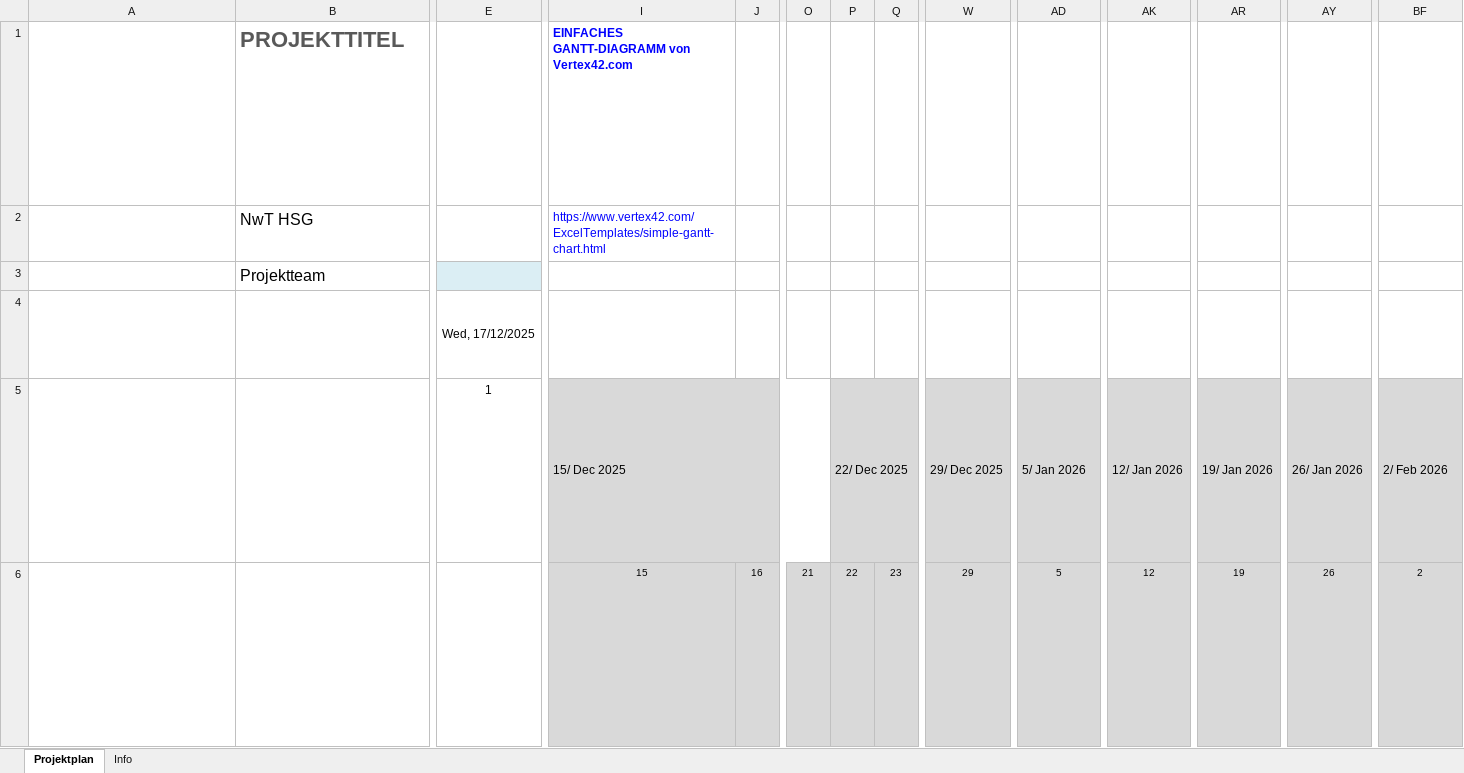
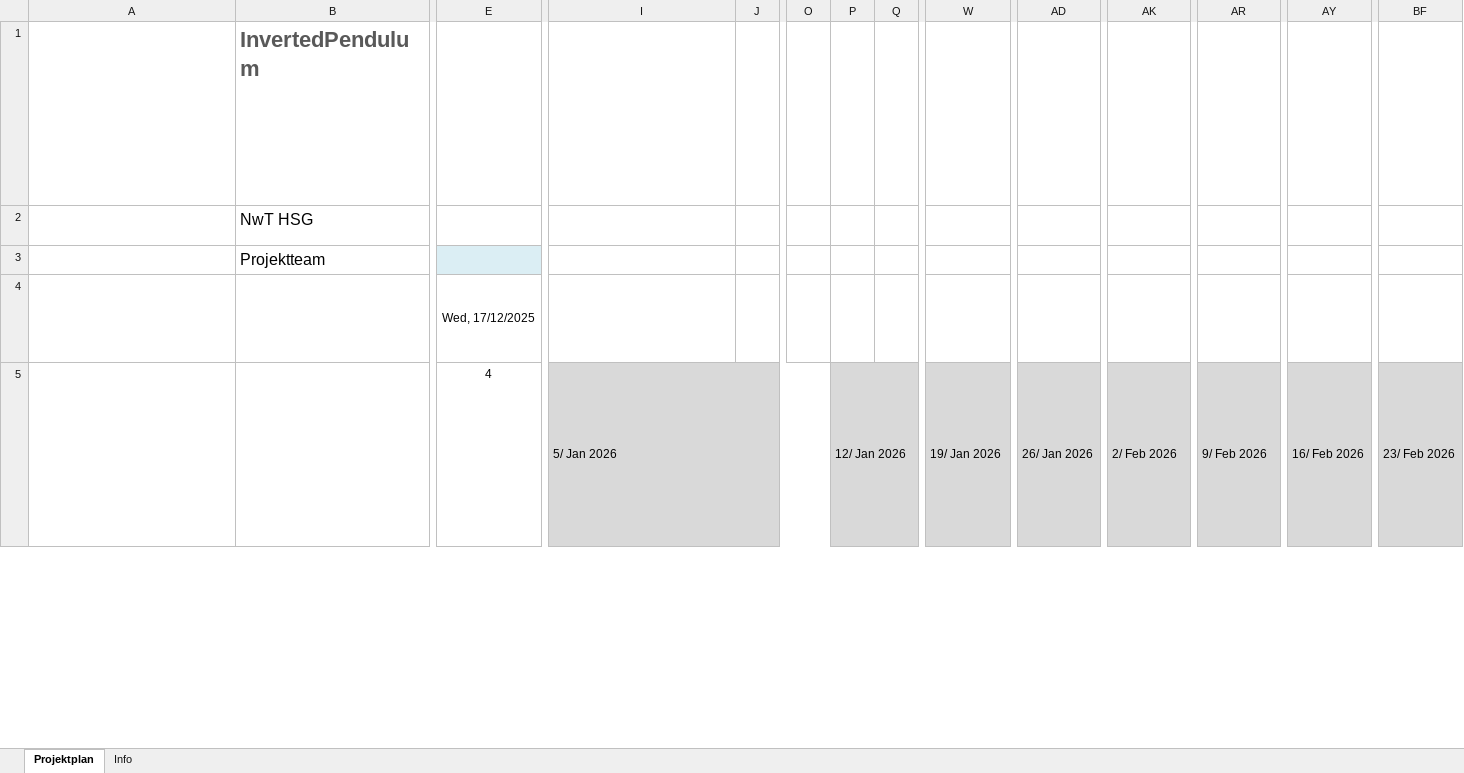
Before and after one commit to Leolion2023/InvertedPendulum, an Excel workbook: Projektmanagement_Gantt-Diagramm.xlsx, sheet Projektplan, drawn as a sheet; only a part is shown, gaps mark what is left out; long unchanged cells end in …; values as stored, in another font and other column widths than the file's, no borders; conditional formats not drawn; removed rows and columns are numbered as before the commit, all else as after; rows hold the shown columns only; ↵ is a line break in a cell; the diff covers the shown part only; the diff names each change by its address in the sheet, - before the commit and + after, or states it on an @@ line.

```diff
--- a/Projektmanagement_Gantt-Diagramm.xlsx (sheet Projektplan)
+++ b/Projektmanagement_Gantt-Diagramm.xlsx (sheet Projektplan)
-B1: PROJEKTTITEL
+B1: InvertedPendulum
-I1: EINFACHES GANTT-DIAGRAMM von Vertex42.com
+I1: (empty)
-I2: https://www.vertex42.com/ExcelTemplates/simple-gantt-chart.html
+I2: (empty)
-E5: 1
+E5: 4
-I5: 15/ Dec 2025
+I5: 5/ Jan 2026
-P5: 22/ Dec 2025
+P5: 12/ Jan 2026
-W5: 29/ Dec 2025
+W5: 19/ Jan 2026
-AD5: 5/ Jan 2026
+AD5: 26/ Jan 2026
-AK5: 12/ Jan 2026
+AK5: 2/ Feb 2026
-AR5: 19/ Jan 2026
+AR5: 9/ Feb 2026
-AY5: 26/ Jan 2026
+AY5: 16/ Feb 2026
-BF5: 2/ Feb 2026
+BF5: 23/ Feb 2026
-row 6: Die Zellen I5 bis BL5 enthalten die Tagesnummer der Woche für die im Zellenblock oberhalb der einzelnen Datumszellen angezeigten Woche und werden automatisch berechnet. ↵ Ändern Sie diese Zellen nicht. ↵ Das heutige Datum ist rot (Hex #AD3815) hervorgehoben, vom aktuellen Datum in Zeile 5 die gesamte Datumsspalte hindurch bis zum Ende des Projektplans. |  |  | 15 | 16 | 21 | 22 | 23 | 29 | 5 | 12 | 19 | 26 | 2
```
Also changed, not shown: 5 added rows, 2 removed rows and 11 edited cells elsewhere in this sheet, formulas that keep their value, charts or pictures, 6 other files.
